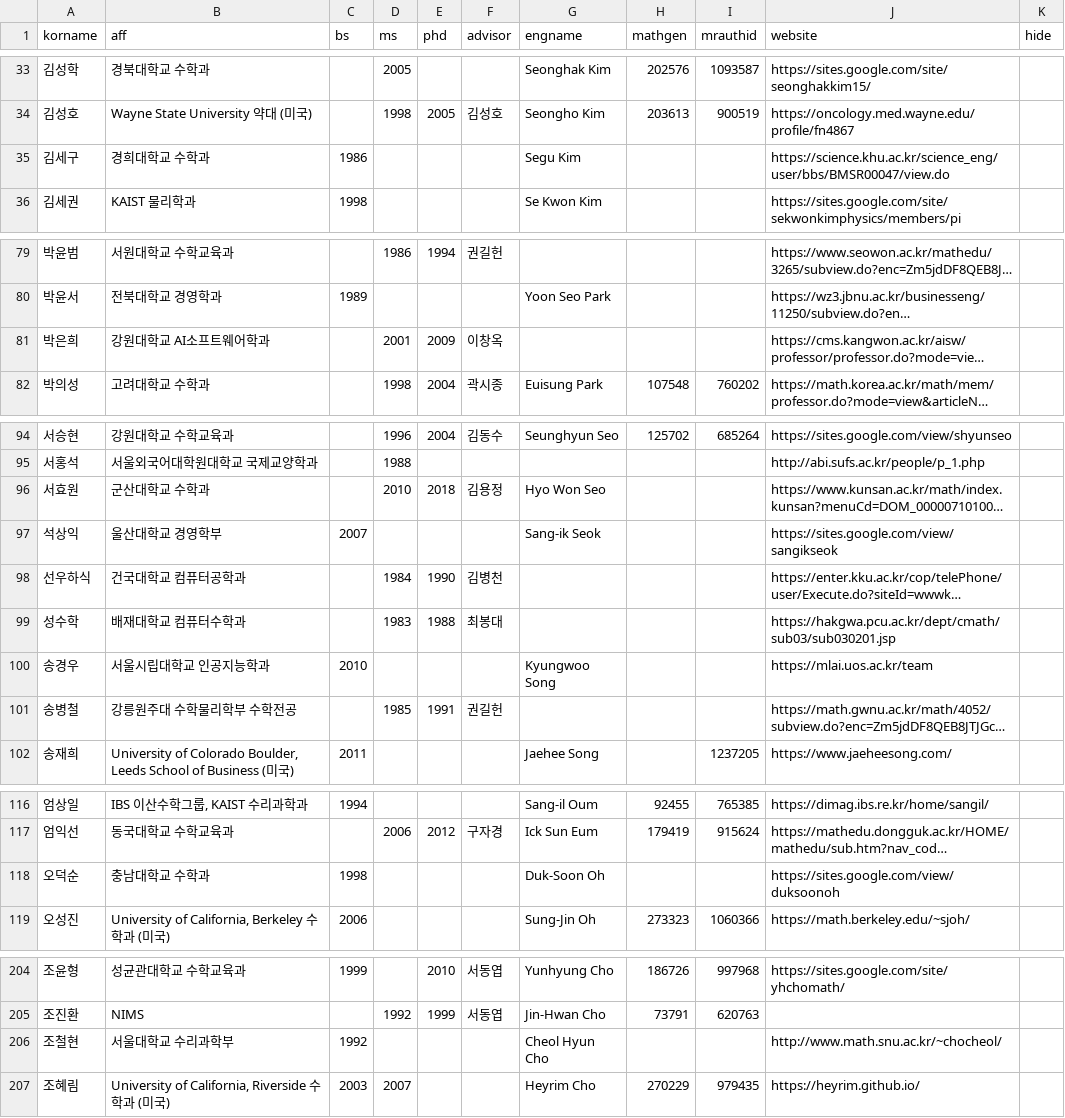
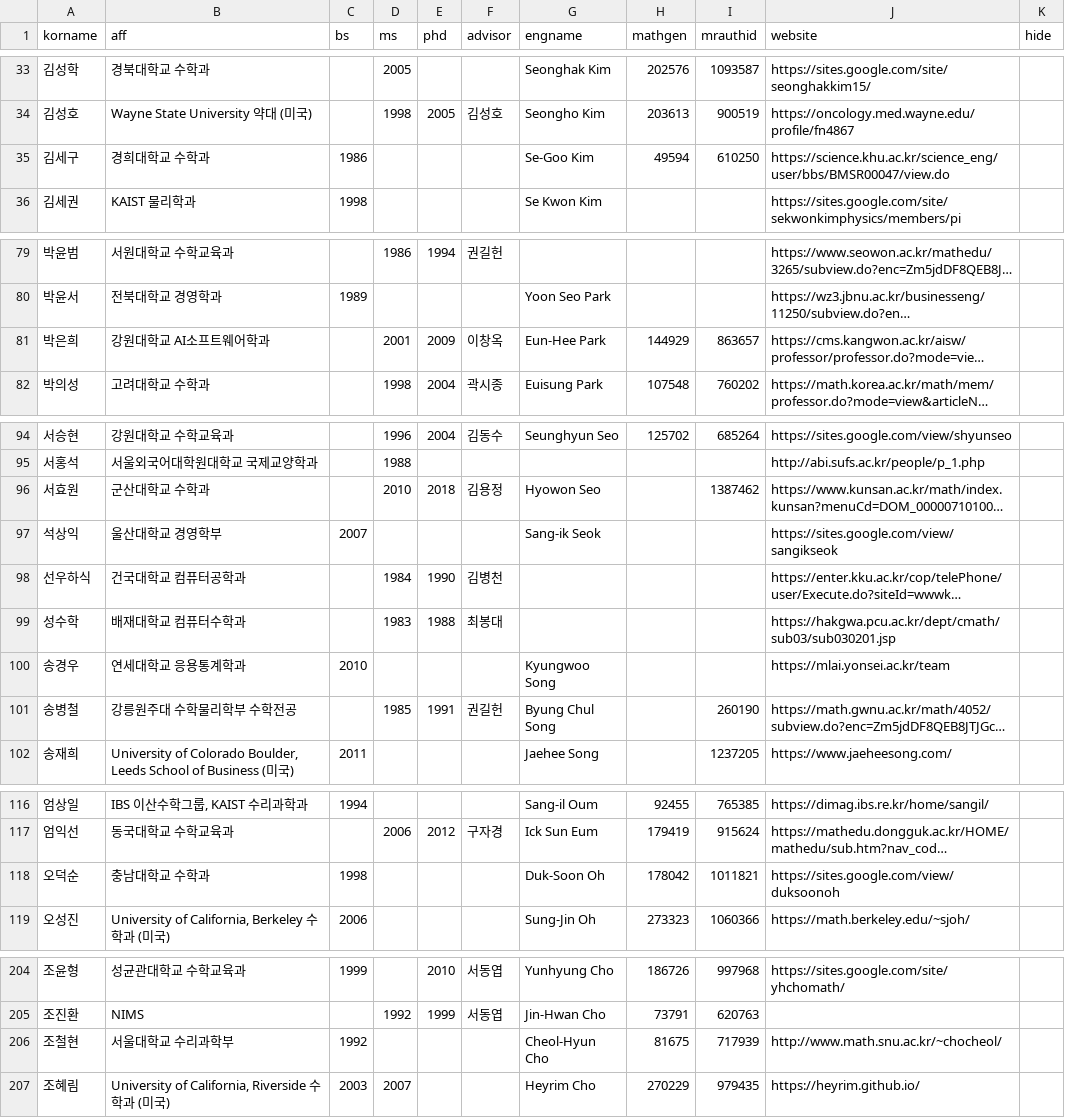
Before and after one commit to mathsci-kaist/mathsci-kaist.github.io, a CSV file: _data/people.csv, drawn as a sheet; only a part is shown, gaps mark what is left out; long unchanged cells end in …; the diff covers the shown part only; the diff names each change by its address in the sheet, - before the commit and + after, or states it on an @@ line.

```diff
--- a/_data/people.csv
+++ b/_data/people.csv
-G35 (engname): Segu Kim
+G35 (engname): Se-Goo Kim
-H35 (mathgen): (empty)
+H35 (mathgen): 49594
-I35 (mrauthid): (empty)
+I35 (mrauthid): 610250
-G81 (engname): (empty)
+G81 (engname): Eun-Hee Park
-H81 (mathgen): (empty)
+H81 (mathgen): 144929
-I81 (mrauthid): (empty)
+I81 (mrauthid): 863657
-G96 (engname): Hyo Won Seo
+G96 (engname): Hyowon Seo
-I96 (mrauthid): (empty)
+I96 (mrauthid): 1387462
-B100 (aff): 서울시립대학교 인공지능학과
+B100 (aff): 연세대학교 응용통계학과
-J100 (website): https://mlai.uos.ac.kr/team
+J100 (website): https://mlai.yonsei.ac.kr/team
-G101 (engname): (empty)
+G101 (engname): Byung Chul Song
-I101 (mrauthid): (empty)
+I101 (mrauthid): 260190
-H118 (mathgen): (empty)
+H118 (mathgen): 178042
-I118 (mrauthid): (empty)
+I118 (mrauthid): 1011821
-G206 (engname): Cheol Hyun Cho
+G206 (engname): Cheol-Hyun Cho
-H206 (mathgen): (empty)
+H206 (mathgen): 81675
-I206 (mrauthid): (empty)
+I206 (mrauthid): 717939
```
Also changed, not shown: 20 edited cells elsewhere in this file.
